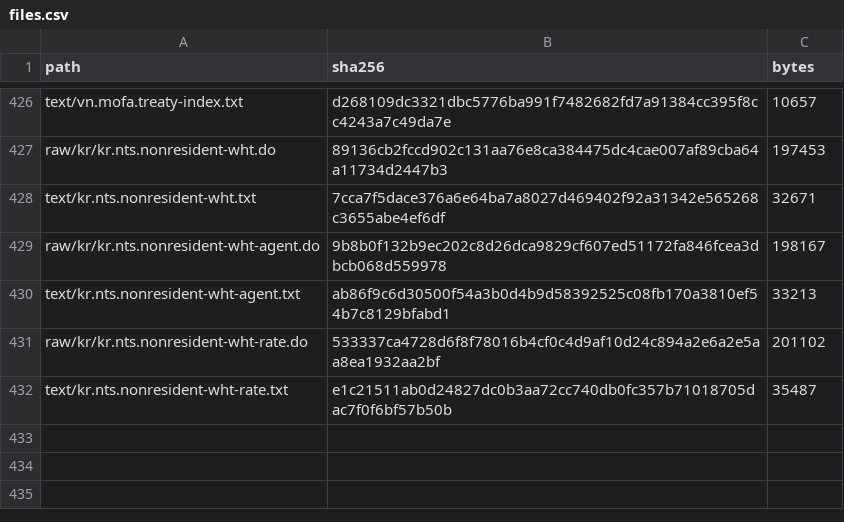
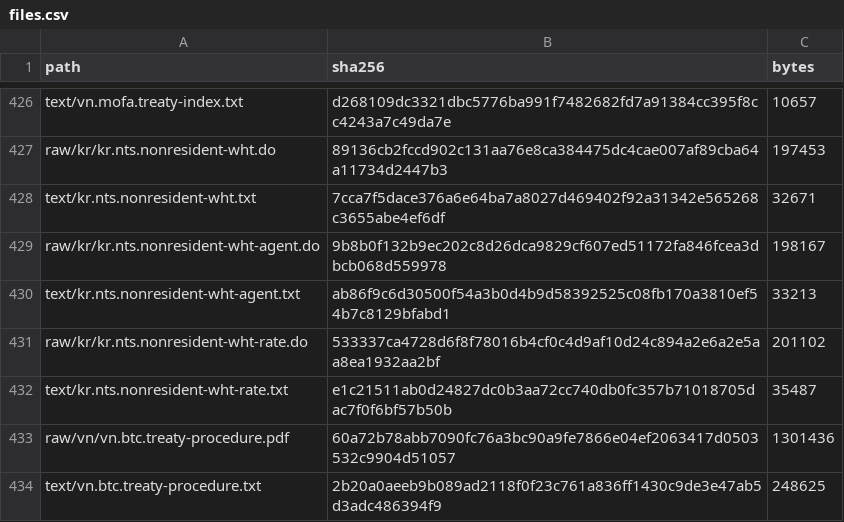
Before and after one commit to ZhihongWu-dev/Asia-Tax-AI-Agent, a CSV file: database/files.csv, drawn as a sheet; only a part is shown, gaps mark what is left out.

```diff
--- a/database/files.csv
+++ b/database/files.csv
@@ -432 +432,3 @@ raw/kr/kr.nts.nonresident-wht-rate.do,533337ca4728d6f8f78016b4cf0c4d9af10d24c894
 text/kr.nts.nonresident-wht-rate.txt,e1c21511ab0d24827dc0b3aa72cc740db0fc357b71018705dac7f0f6bf57b50b,35487
+raw/vn/vn.btc.treaty-procedure.pdf,60a72b78abb7090fc76a3bc90a9fe7866e04ef2063417d0503532c9904d51057,1301436
+text/vn.btc.treaty-procedure.txt,2b20a0aeeb9b089ad2118f0f23c761a836ff1430c9de3e47ab5d3adc486394f9,248625
```
Also changed, not shown: database/doc.csv, 7 other files.
